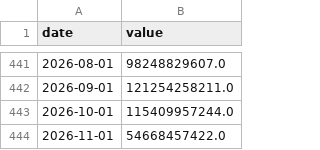
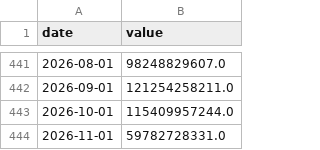
Before and after one commit to stevekoo-ai/Repo_name, a CSV file: data/normalized/customs_export_dlr.csv, drawn as a sheet; only a part is shown, gaps mark what is left out.

```diff
--- a/data/normalized/customs_export_dlr.csv
+++ b/data/normalized/customs_export_dlr.csv
@@ -443,2 +443,2 @@ date,value
 2026-10-01,115409957244.0
-2026-11-01,54668457422.0
+2026-11-01,59782728331.0
```
Also changed, not shown: data/normalized/customs_import_dlr.csv, sources/daily-price-history.csv, 3 other files.
